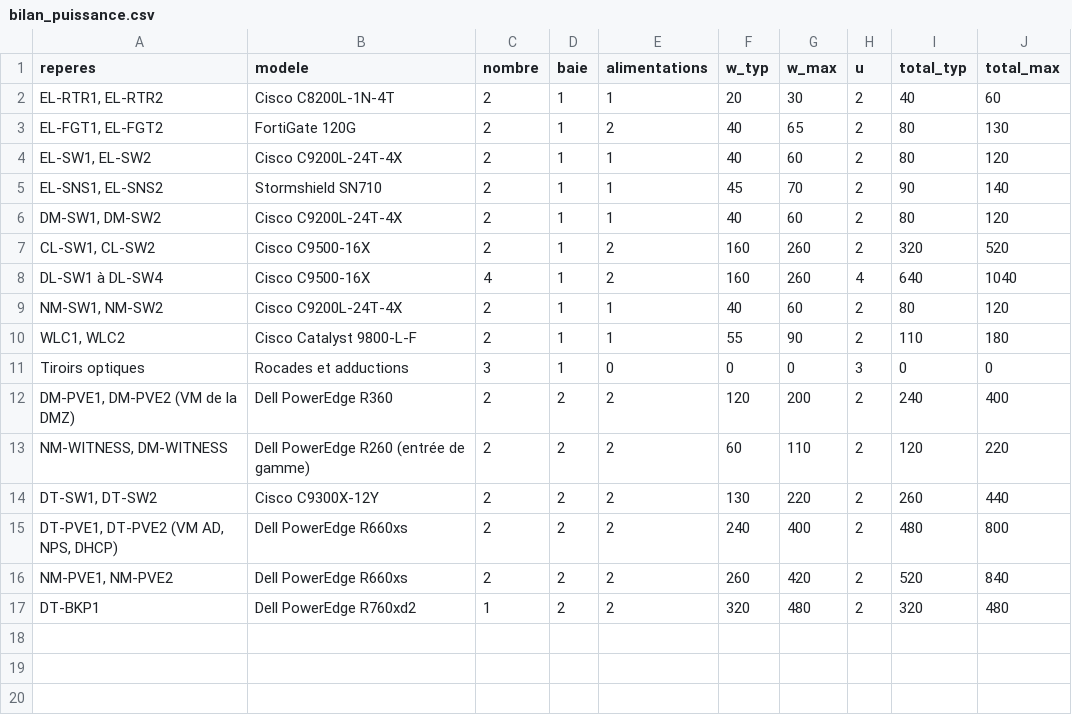
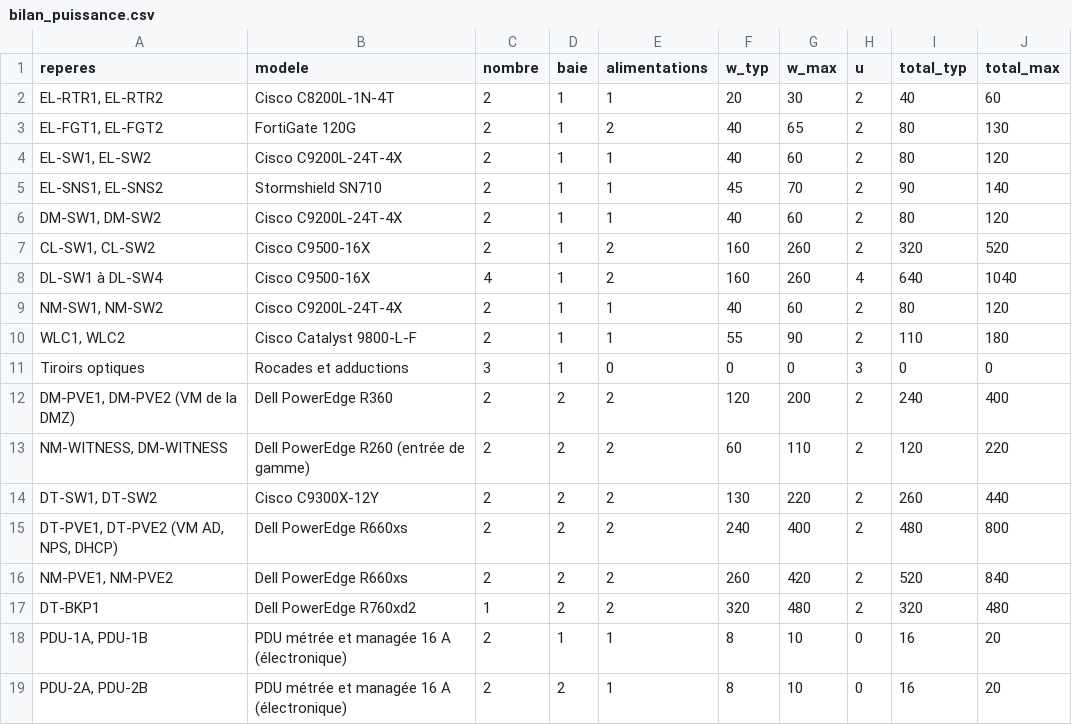
Before and after one commit to MatteoCnda1/projet_IUT, a CSV file: livrables/energie_refroidissement/bilan_puissance.csv, drawn as a sheet; the diff names each change by its address in the sheet, - before the commit and + after, or states it on an @@ line.

```diff
--- a/livrables/energie_refroidissement/bilan_puissance.csv
+++ b/livrables/energie_refroidissement/bilan_puissance.csv
+row 18: PDU-1A, PDU-1B | PDU métrée et managée 16 A (électronique) | 2 | 1 | 1 | 8 | 10 | 0 | 16 | 20
+row 19: PDU-2A, PDU-2B | PDU métrée et managée 16 A (électronique) | 2 | 2 | 1 | 8 | 10 | 0 | 16 | 20
```
Also changed, not shown: chiffrage/estimation_infra.csv, 21 other files.
